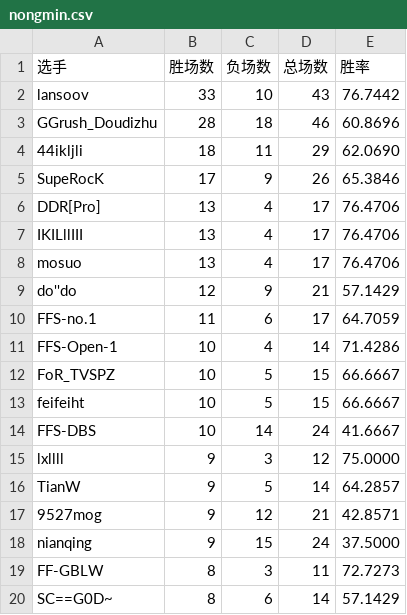
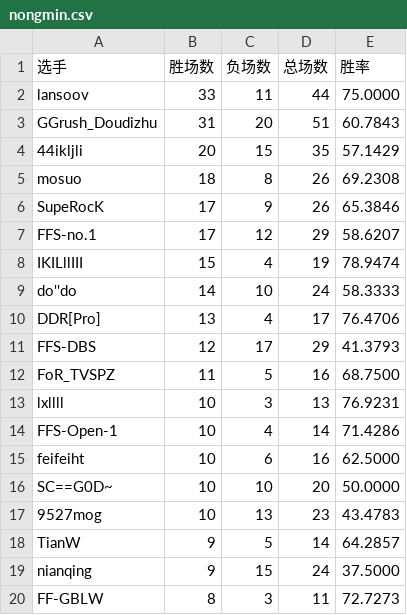
Before and after one commit to GGrush-Doudizhu/GGrush-Doudizhu.github.io, a CSV file: data/nongmin.csv, drawn as a sheet; only a part is shown; the diff covers the shown part only.

```diff
--- a/data/nongmin.csv
+++ b/data/nongmin.csv
@@ -1,20 +1,20 @@
 选手,胜场数,负场数,总场数,胜率
-lansoov,33,10,43,76.7442
-GGrush_Doudizhu,28,18,46,60.8696
-44ikljli,18,11,29,62.0690
+lansoov,33,11,44,75.0000
+GGrush_Doudizhu,31,20,51,60.7843
+44ikljli,20,15,35,57.1429
+mosuo,18,8,26,69.2308
 SupeRocK,17,9,26,65.3846
+FFS-no.1,17,12,29,58.6207
+IKILllIII,15,4,19,78.9474
+do''do,14,10,24,58.3333
 DDR[Pro],13,4,17,76.4706
-IKILllIII,13,4,17,76.4706
-mosuo,13,4,17,76.4706
-do''do,12,9,21,57.1429
-FFS-no.1,11,6,17,64.7059
+FFS-DBS,12,17,29,41.3793
+FoR_TVSPZ,11,5,16,68.7500
+lxllll,10,3,13,76.9231
 FFS-Open-1,10,4,14,71.4286
-FoR_TVSPZ,10,5,15,66.6667
-feifeiht,10,5,15,66.6667
-FFS-DBS,10,14,24,41.6667
-lxllll,9,3,12,75.0000
+feifeiht,10,6,16,62.5000
+SC==G0D~,10,10,20,50.0000
+9527mog,10,13,23,43.4783
 TianW,9,5,14,64.2857
-9527mog,9,12,21,42.8571
 nianqing,9,15,24,37.5000
 FF-GBLW,8,3,11,72.7273
-SC==G0D~,8,6,14,57.1429
```
Also changed, not shown: 4 added rows, 3 removed rows and 12 edited cells elsewhere in this file, data/all.csv, data/dizhu.csv, 5 other files.
